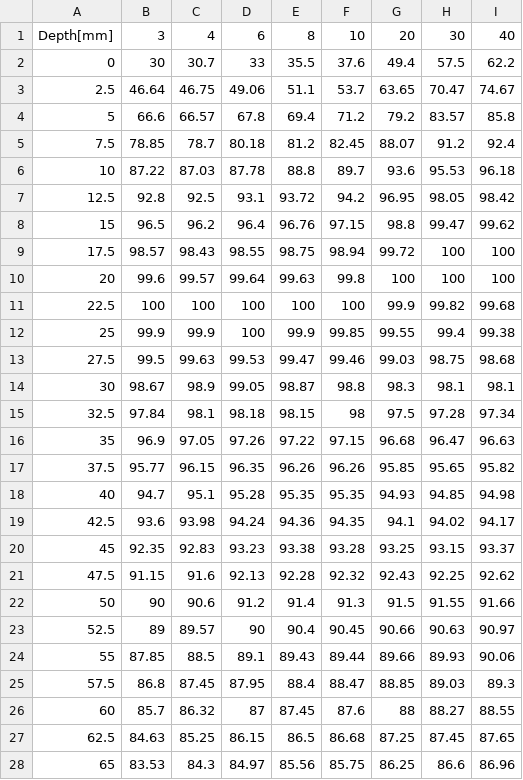
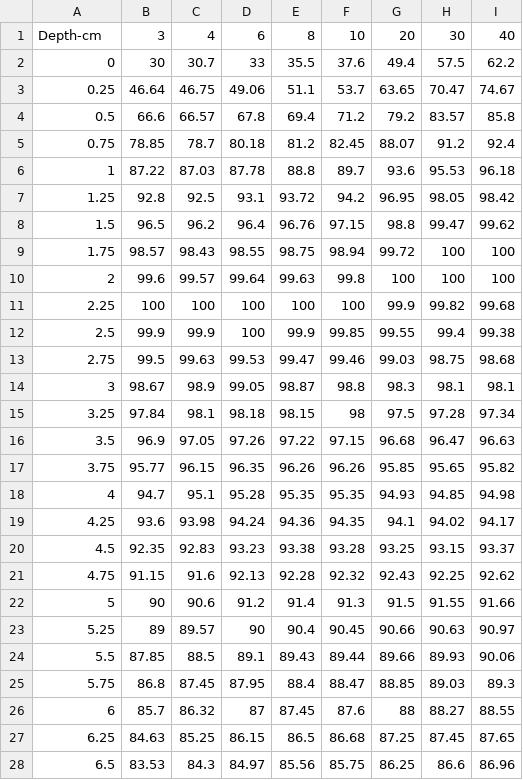
Before and after one commit to jpobeid/rad_onc_project, a CSV file: assets/PDD_10X.csv, drawn as a sheet; only a part is shown; the diff covers the shown part only.

Commit message:
Improved PDD asset CSV files and worked on cleaning settings & started PDD filtration

```diff
--- a/assets/PDD_10X.csv
+++ b/assets/PDD_10X.csv
@@ -1,28 +1,28 @@
-Depth[mm],3,4,6,8,10,20,30,40
+Depth-cm,3,4,6,8,10,20,30,40
 0,30,30.7,33,35.5,37.6,49.4,57.5,62.2
-2.5,46.64,46.75,49.06,51.1,53.7,63.65,70.47,74.67
-5,66.6,66.57,67.8,69.4,71.2,79.2,83.57,85.8
-7.5,78.85,78.7,80.18,81.2,82.45,88.07,91.2,92.4
-10,87.22,87.03,87.78,88.8,89.7,93.6,95.53,96.18
-12.5,92.8,92.5,93.1,93.72,94.2,96.95,98.05,98.42
-15,96.5,96.2,96.4,96.76,97.15,98.8,99.47,99.62
-17.5,98.57,98.43,98.55,98.75,98.94,99.72,100,100
-20,99.6,99.57,99.64,99.63,99.8,100,100,100
-22.5,100,100,100,100,100,99.9,99.82,99.68
-25,99.9,99.9,100,99.9,99.85,99.55,99.4,99.38
-27.5,99.5,99.63,99.53,99.47,99.46,99.03,98.75,98.68
-30,98.67,98.9,99.05,98.87,98.8,98.3,98.1,98.1
-32.5,97.84,98.1,98.18,98.15,98,97.5,97.28,97.34
-35,96.9,97.05,97.26,97.22,97.15,96.68,96.47,96.63
-37.5,95.77,96.15,96.35,96.26,96.26,95.85,95.65,95.82
-40,94.7,95.1,95.28,95.35,95.35,94.93,94.85,94.98
-42.5,93.6,93.98,94.24,94.36,94.35,94.1,94.02,94.17
-45,92.35,92.83,93.23,93.38,93.28,93.25,93.15,93.37
-47.5,91.15,91.6,92.13,92.28,92.32,92.43,92.25,92.62
-50,90,90.6,91.2,91.4,91.3,91.5,91.55,91.66
-52.5,89,89.57,90,90.4,90.45,90.66,90.63,90.97
-55,87.85,88.5,89.1,89.43,89.44,89.66,89.93,90.06
-57.5,86.8,87.45,87.95,88.4,88.47,88.85,89.03,89.3
-60,85.7,86.32,87,87.45,87.6,88,88.27,88.55
-62.5,84.63,85.25,86.15,86.5,86.68,87.25,87.45,87.65
-65,83.53,84.3,84.97,85.56,85.75,86.25,86.6,86.96
+0.25,46.64,46.75,49.06,51.1,53.7,63.65,70.47,74.67
+0.5,66.6,66.57,67.8,69.4,71.2,79.2,83.57,85.8
+0.75,78.85,78.7,80.18,81.2,82.45,88.07,91.2,92.4
+1,87.22,87.03,87.78,88.8,89.7,93.6,95.53,96.18
+1.25,92.8,92.5,93.1,93.72,94.2,96.95,98.05,98.42
+1.5,96.5,96.2,96.4,96.76,97.15,98.8,99.47,99.62
+1.75,98.57,98.43,98.55,98.75,98.94,99.72,100,100
+2,99.6,99.57,99.64,99.63,99.8,100,100,100
+2.25,100,100,100,100,100,99.9,99.82,99.68
+2.5,99.9,99.9,100,99.9,99.85,99.55,99.4,99.38
+2.75,99.5,99.63,99.53,99.47,99.46,99.03,98.75,98.68
+3,98.67,98.9,99.05,98.87,98.8,98.3,98.1,98.1
+3.25,97.84,98.1,98.18,98.15,98,97.5,97.28,97.34
+3.5,96.9,97.05,97.26,97.22,97.15,96.68,96.47,96.63
+3.75,95.77,96.15,96.35,96.26,96.26,95.85,95.65,95.82
+4,94.7,95.1,95.28,95.35,95.35,94.93,94.85,94.98
+4.25,93.6,93.98,94.24,94.36,94.35,94.1,94.02,94.17
+4.5,92.35,92.83,93.23,93.38,93.28,93.25,93.15,93.37
+4.75,91.15,91.6,92.13,92.28,92.32,92.43,92.25,92.62
+5,90,90.6,91.2,91.4,91.3,91.5,91.55,91.66
+5.25,89,89.57,90,90.4,90.45,90.66,90.63,90.97
+5.5,87.85,88.5,89.1,89.43,89.44,89.66,89.93,90.06
+5.75,86.8,87.45,87.95,88.4,88.47,88.85,89.03,89.3
+6,85.7,86.32,87,87.45,87.6,88,88.27,88.55
+6.25,84.63,85.25,86.15,86.5,86.68,87.25,87.45,87.65
+6.5,83.53,84.3,84.97,85.56,85.75,86.25,86.6,86.96
```
Also changed, not shown: 114 edited cells elsewhere in this file, assets/PDD_15X.csv, assets/PDD_6X.csv, 14 other files.
